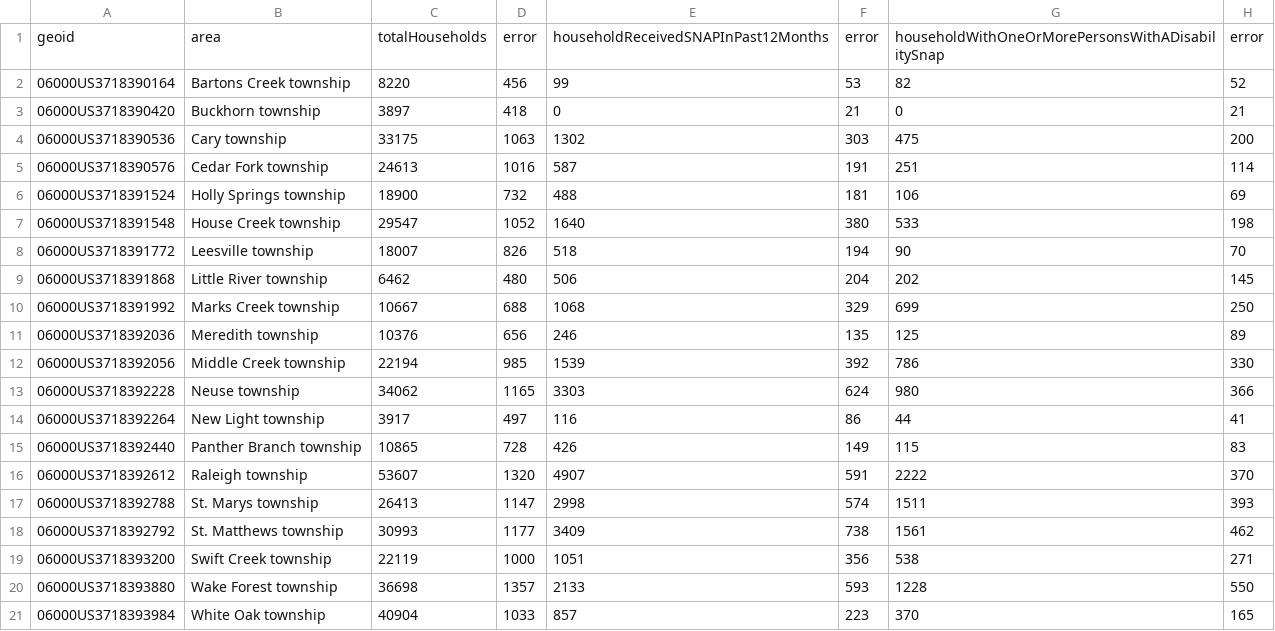
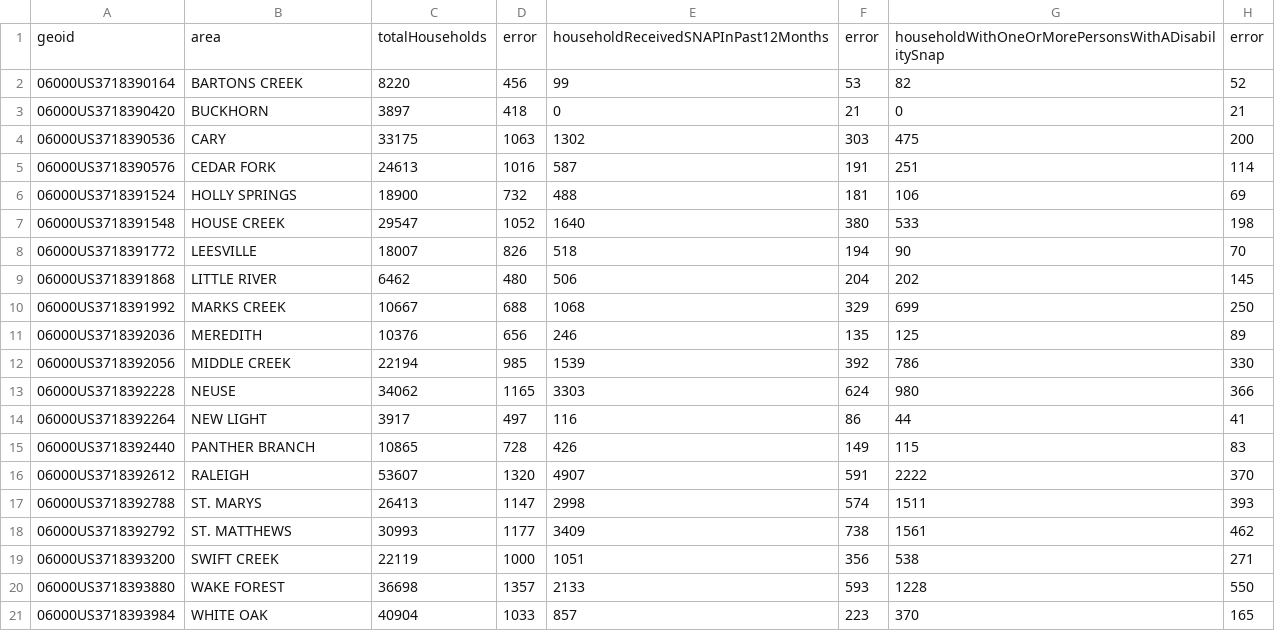
Before and after one commit to ENG498-JCDD/Team3, a CSV file: src/data/census-2023/wc-snap-disability.csv, drawn as a sheet; only a part is shown; the diff names each change by its address in the sheet, - before the commit and + after, or states it on an @@ line.

Commit message:
disability charts

```diff
--- a/src/data/census-2023/wc-snap-disability.csv
+++ b/src/data/census-2023/wc-snap-disability.csv
-B2: Bartons Creek township
+B2: BARTONS CREEK
-B3: Buckhorn township
+B3: BUCKHORN
-B4: Cary township
+B4: CARY
-B5: Cedar Fork township
+B5: CEDAR FORK
-B6: Holly Springs township
+B6: HOLLY SPRINGS
-B7: House Creek township
+B7: HOUSE CREEK
-B8: Leesville township
+B8: LEESVILLE
-B9: Little River township
+B9: LITTLE RIVER
-B10: Marks Creek township
+B10: MARKS CREEK
-B11: Meredith township
+B11: MEREDITH
-B12: Middle Creek township
+B12: MIDDLE CREEK
-B13: Neuse township
+B13: NEUSE
-B14: New Light township
+B14: NEW LIGHT
-B15: Panther Branch township
+B15: PANTHER BRANCH
-B16: Raleigh township
+B16: RALEIGH
-B17: St. Marys township
+B17: ST. MARYS
-B18: St. Matthews township
+B18: ST. MATTHEWS
-B19: Swift Creek township
+B19: SWIFT CREEK
-B20: Wake Forest township
+B20: WAKE FOREST
-B21: White Oak township
+B21: WHITE OAK
```
Also changed, not shown: 2 other files.
